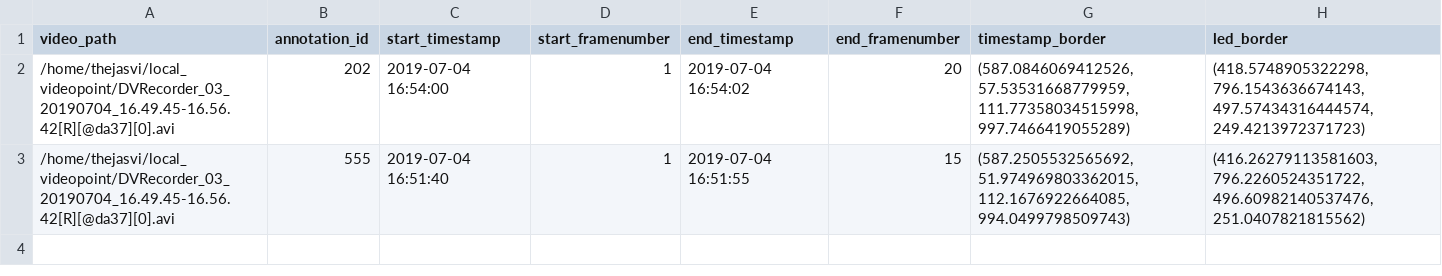
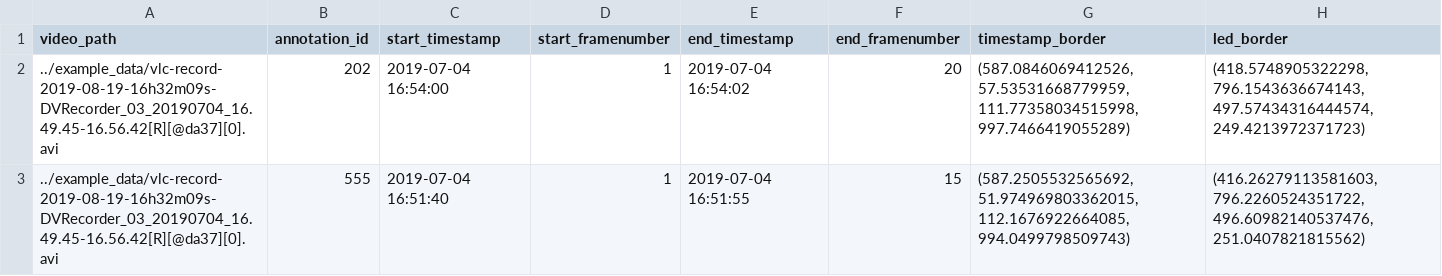
Before and after one commit to thejasvibr/match_audio_to_video, a CSV file: example_data/eg_annotations.csv, drawn as a sheet.

Commit message:
add wavfile saving to notebooks and add some docs to audio_for_video

```diff
--- a/example_data/eg_annotations.csv
+++ b/example_data/eg_annotations.csv
@@ -1,3 +1,3 @@
 video_path,annotation_id,start_timestamp,start_framenumber,end_timestamp,end_framenumber,timestamp_border,led_border
-/home/thejasvi/local_videopoint/DVRecorder_03_20190704_16.49.45-16.56.42[R][@da37][0].avi,202,2019-07-04 16:54:00,1,2019-07-04 16:54:02,20,"(587.0846069412526, 57.53531668779959, 111.77358034515998, 997.7466419055289)","(418.5748905322298, 796.1543636674143, 497.57434316444574, 249.4213972371723)"
-/home/thejasvi/local_videopoint/DVRecorder_03_20190704_16.49.45-16.56.42[R][@da37][0].avi,555,2019-07-04 16:51:40,1,2019-07-04 16:51:55,15,"(587.2505532565692, 51.974969803362015, 112.1676922664085, 994.0499798509743)","(416.26279113581603, 796.2260524351722, 496.60982140537476, 251.0407821815562)"
+../example_data/vlc-record-2019-08-19-16h32m09s-DVRecorder_03_20190704_16.49.45-16.56.42[R][@da37][0].avi,202,2019-07-04 16:54:00,1,2019-07-04 16:54:02,20,"(587.0846069412526, 57.53531668779959, 111.77358034515998, 997.7466419055289)","(418.5748905322298, 796.1543636674143, 497.57434316444574, 249.4213972371723)"
+../example_data/vlc-record-2019-08-19-16h32m09s-DVRecorder_03_20190704_16.49.45-16.56.42[R][@da37][0].avi,555,2019-07-04 16:51:40,1,2019-07-04 16:51:55,15,"(587.2505532565692, 51.974969803362015, 112.1676922664085, 994.0499798509743)","(416.26279113581603, 796.2260524351722, 496.60982140537476, 251.0407821815562)"
```
Also changed, not shown: 4 other files.
